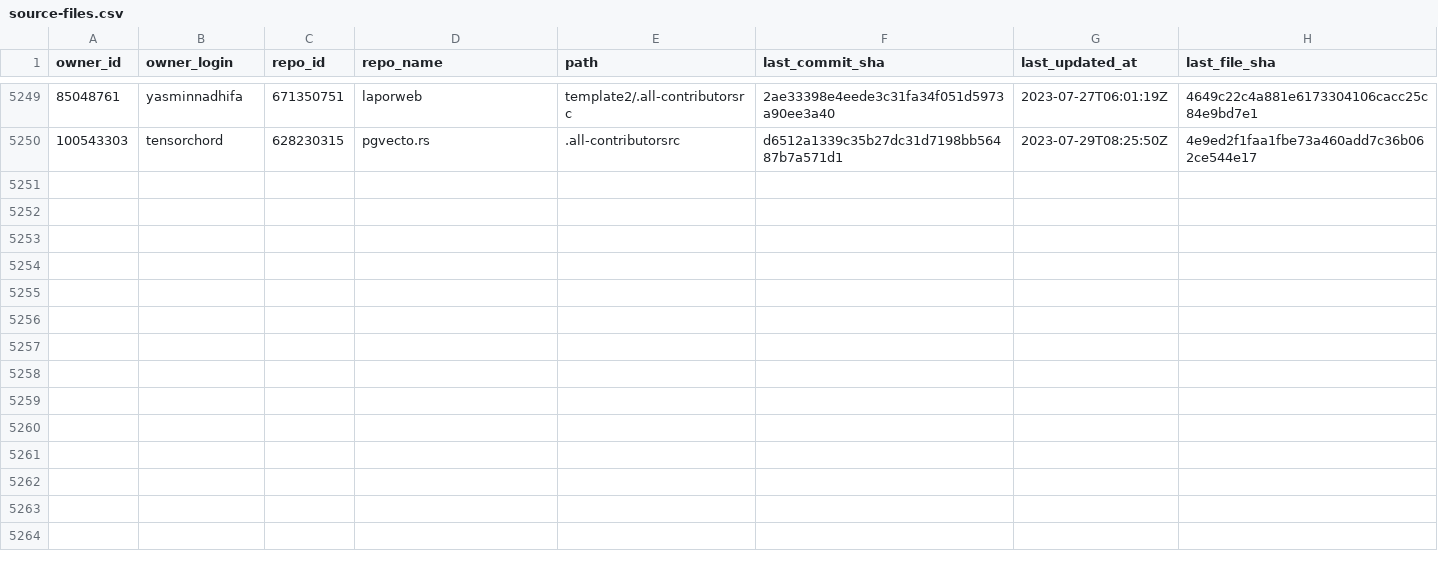
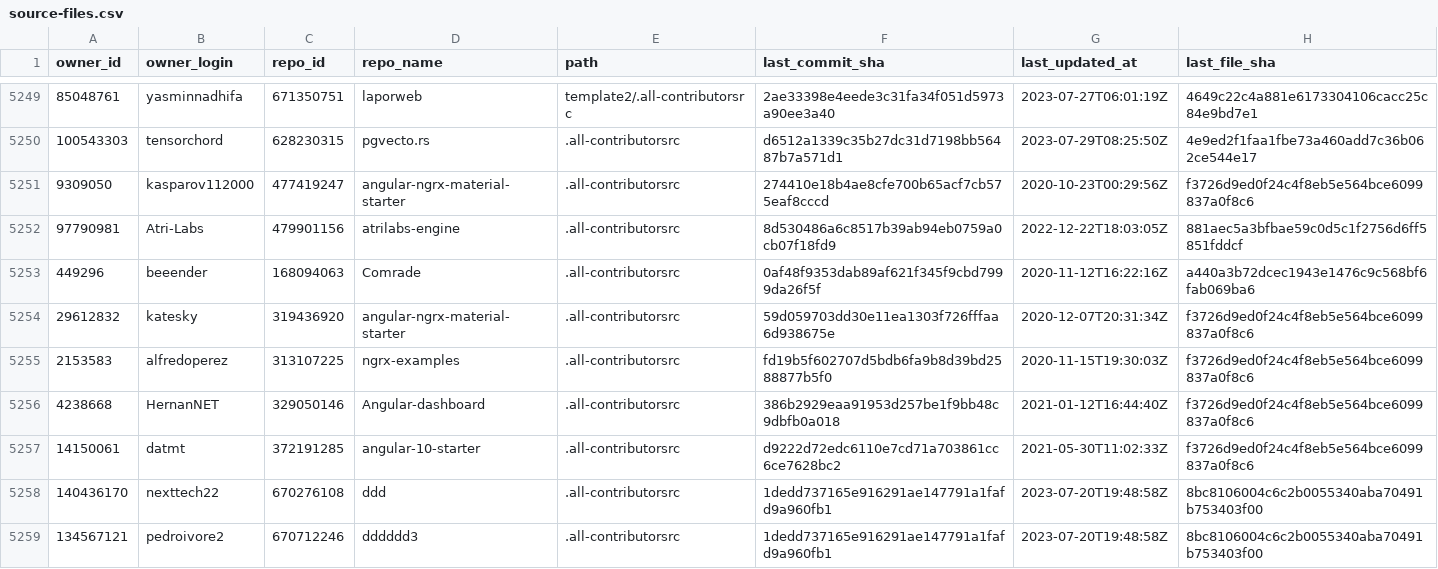
Before and after one commit to all-contributors/import, a CSV file: data/source-files.csv, drawn as a sheet; only a part is shown, gaps mark what is left out; the diff covers the shown part only; the diff names each change by its address in the sheet, - before the commit and + after, or states it on an @@ line.

```diff
--- a/data/source-files.csv
+++ b/data/source-files.csv
+row 5251: 9309050 | kasparov112000 | 477419247 | angular-ngrx-material-starter | .all-contributorsrc | 274410e18b4ae8cfe700b65acf7cb575eaf8cccd | 2020-10-23T00:29:56Z | f3726d9ed0f24c4f8eb5e564bce6099837a0f8c6
+row 5252: 97790981 | Atri-Labs | 479901156 | atrilabs-engine | .all-contributorsrc | 8d530486a6c8517b39ab94eb0759a0cb07f18fd9 | 2022-12-22T18:03:05Z | 881aec5a3bfbae59c0d5c1f2756d6ff5851fddcf
+row 5253: 449296 | beeender | 168094063 | Comrade | .all-contributorsrc | 0af48f9353dab89af621f345f9cbd7999da26f5f | 2020-11-12T16:22:16Z | a440a3b72dcec1943e1476c9c568bf6fab069ba6
+row 5254: 29612832 | katesky | 319436920 | angular-ngrx-material-starter | .all-contributorsrc | 59d059703dd30e11ea1303f726fffaa6d938675e | 2020-12-07T20:31:34Z | f3726d9ed0f24c4f8eb5e564bce6099837a0f8c6
+row 5255: 2153583 | alfredoperez | 313107225 | ngrx-examples | .all-contributorsrc | fd19b5f602707d5bdb6fa9b8d39bd2588877b5f0 | 2020-11-15T19:30:03Z | f3726d9ed0f24c4f8eb5e564bce6099837a0f8c6
+row 5256: 4238668 | HernanNET | 329050146 | Angular-dashboard | .all-contributorsrc | 386b2929eaa91953d257be1f9bb48c9dbfb0a018 | 2021-01-12T16:44:40Z | f3726d9ed0f24c4f8eb5e564bce6099837a0f8c6
+row 5257: 14150061 | datmt | 372191285 | angular-10-starter | .all-contributorsrc | d9222d72edc6110e7cd71a703861cc6ce7628bc2 | 2021-05-30T11:02:33Z | f3726d9ed0f24c4f8eb5e564bce6099837a0f8c6
+row 5258: 140436170 | nexttech22 | 670276108 | ddd | .all-contributorsrc | 1dedd737165e916291ae147791a1fafd9a960fb1 | 2023-07-20T19:48:58Z | 8bc8106004c6c2b0055340aba70491b753403f00
+row 5259: 134567121 | pedroivore2 | 670712246 | dddddd3 | .all-contributorsrc | 1dedd737165e916291ae147791a1fafd9a960fb1 | 2023-07-20T19:48:58Z | 8bc8106004c6c2b0055340aba70491b753403f00
```
Also changed, not shown: 8 added rows and 16 edited cells elsewhere in this file.
